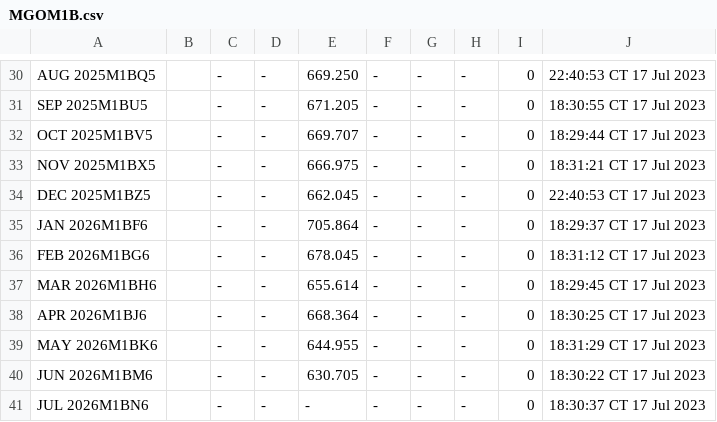
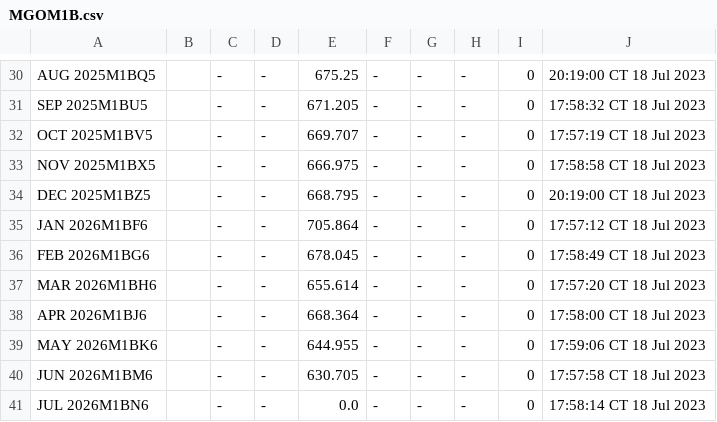
Before and after one commit to GBF-LTD/cmegroup, a CSV file: MGOM1B.csv, drawn as a sheet; only a part is shown, gaps mark what is left out; the diff covers the shown part only; the diff names each change by its address in the sheet, - before the commit and + after, or states it on an @@ line.

```diff
--- a/MGOM1B.csv
+++ b/MGOM1B.csv
-E30: 669.250
+E30: 675.25
-J30: 22:40:53 CT 17 Jul 2023
+J30: 20:19:00 CT 18 Jul 2023
-J31: 18:30:55 CT 17 Jul 2023
+J31: 17:58:32 CT 18 Jul 2023
-J32: 18:29:44 CT 17 Jul 2023
+J32: 17:57:19 CT 18 Jul 2023
-J33: 18:31:21 CT 17 Jul 2023
+J33: 17:58:58 CT 18 Jul 2023
-E34: 662.045
+E34: 668.795
-J34: 22:40:53 CT 17 Jul 2023
+J34: 20:19:00 CT 18 Jul 2023
-J35: 18:29:37 CT 17 Jul 2023
+J35: 17:57:12 CT 18 Jul 2023
-J36: 18:31:12 CT 17 Jul 2023
+J36: 17:58:49 CT 18 Jul 2023
-J37: 18:29:45 CT 17 Jul 2023
+J37: 17:57:20 CT 18 Jul 2023
-J38: 18:30:25 CT 17 Jul 2023
+J38: 17:58:00 CT 18 Jul 2023
-J39: 18:31:29 CT 17 Jul 2023
+J39: 17:59:06 CT 18 Jul 2023
-J40: 18:30:22 CT 17 Jul 2023
+J40: 17:57:58 CT 18 Jul 2023
-E41: -
+E41: 0.0
-J41: 18:30:37 CT 17 Jul 2023
+J41: 17:58:14 CT 18 Jul 2023
```
Also changed, not shown: 46 edited cells elsewhere in this file.
